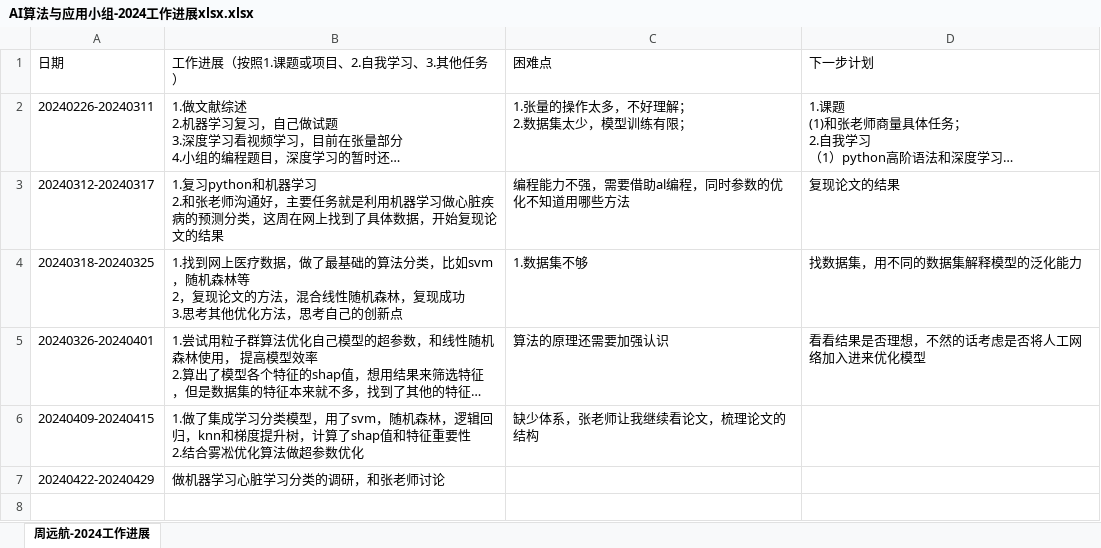
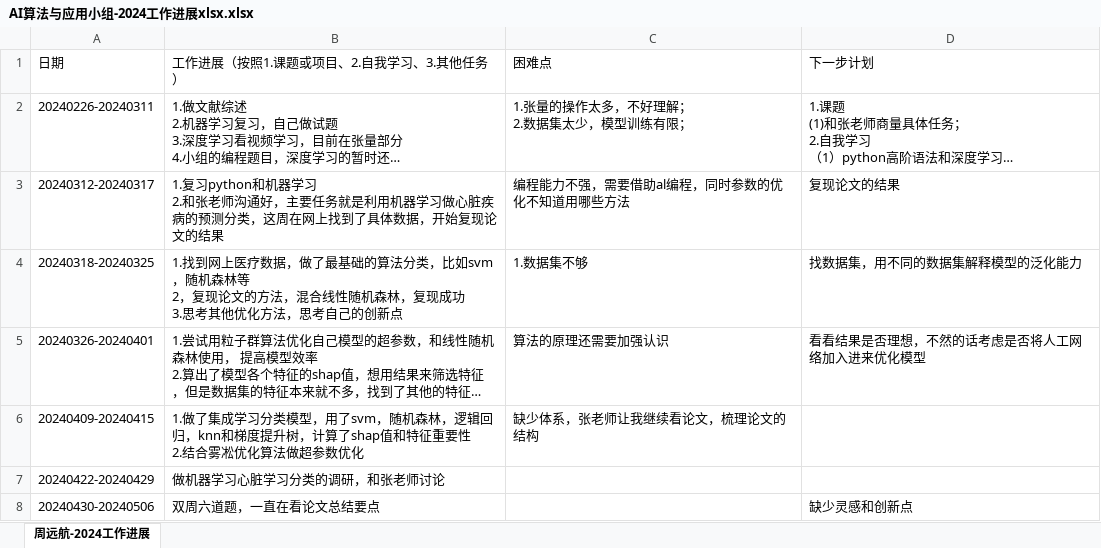
Before and after one commit to 121314zyh/AI-Algorithm-and-Application-Group, an Excel workbook: AI算法与应用小组-2024工作进展xlsx.xlsx, sheet 周远航-2024工作进展, drawn as a sheet; long unchanged cells end in …; values as stored, in another font and other column widths than the file's, no borders; charts and pictures not drawn; the diff names each change by its address in the sheet, - before the commit and + after, or states it on an @@ line.

Commit message:
Add files via upload

```diff
--- a/AI算法与应用小组-2024工作进展xlsx.xlsx (sheet 周远航-2024工作进展)
+++ b/AI算法与应用小组-2024工作进展xlsx.xlsx (sheet 周远航-2024工作进展)
+row 8: 20240430-20240506 | 双周六道题，一直在看论文总结要点 |  | 缺少灵感和创新点
```
